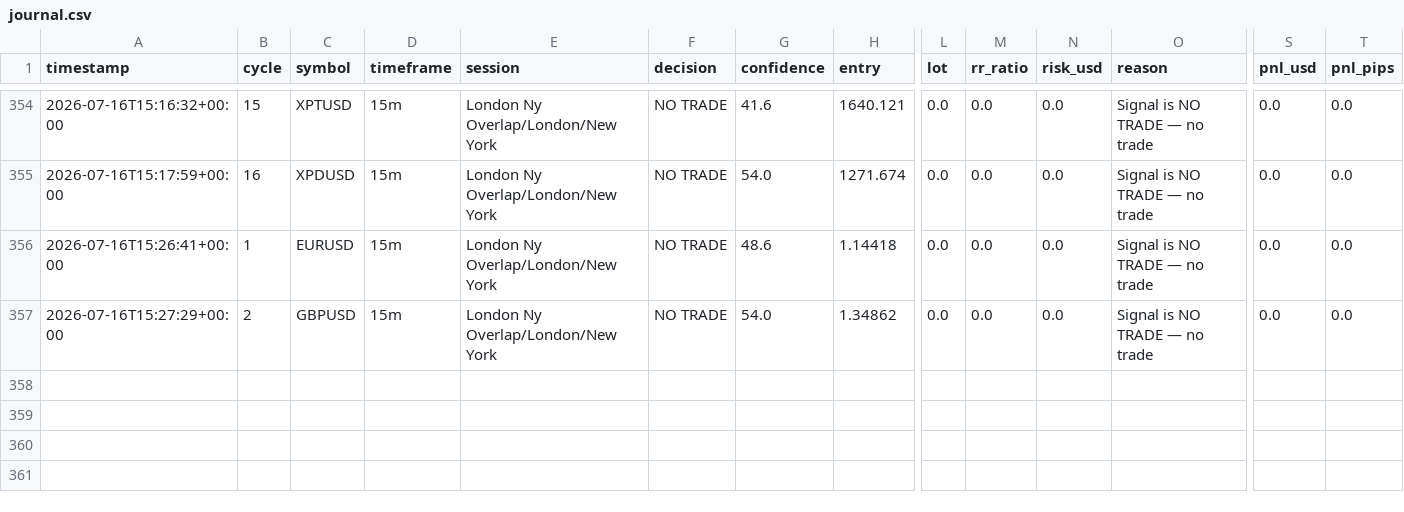
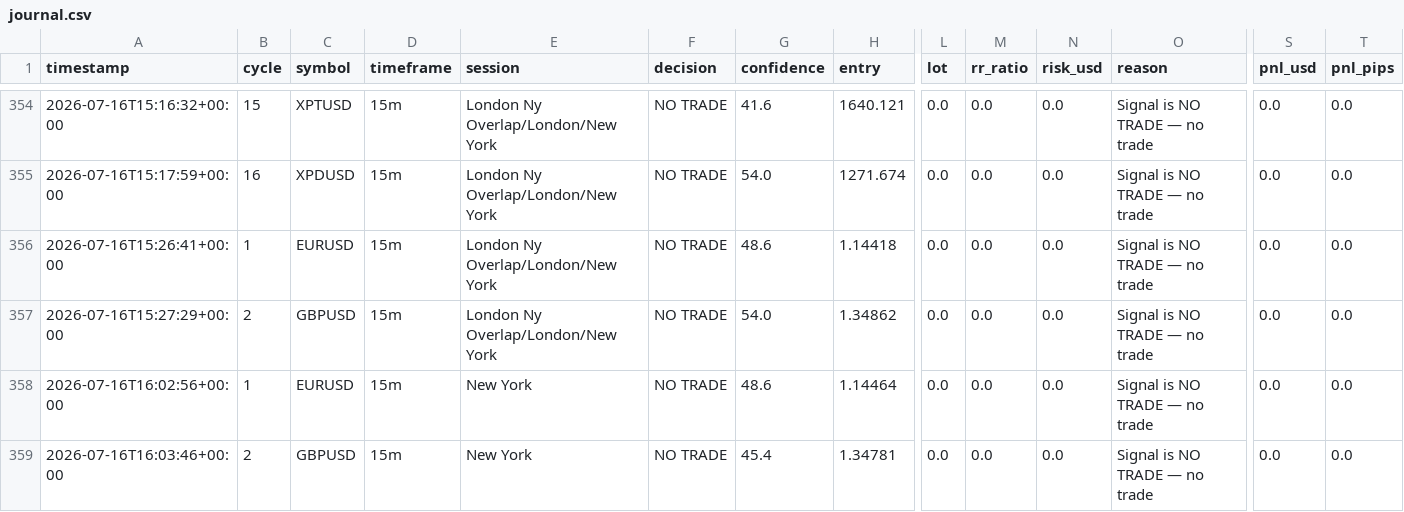
Before and after one commit to abdullahalhossain-bd/forex-agent, a CSV file: memory/trade_journal/journal.csv, drawn as a sheet; only a part is shown, gaps mark what is left out; rows hold the shown columns only; the diff names each change by its address in the sheet, - before the commit and + after, or states it on an @@ line.

```diff
--- a/memory/trade_journal/journal.csv
+++ b/memory/trade_journal/journal.csv
+row 358: 2026-07-16T16:02:56+00:00 | 1 | EURUSD | 15m | New York | NO TRADE | 48.6 | 1.14464 | 0.0 | 0.0 | 0.0 | Signal is NO TRADE — no trade | 0.0 | 0.0
+row 359: 2026-07-16T16:03:46+00:00 | 2 | GBPUSD | 15m | New York | NO TRADE | 45.4 | 1.34781 | 0.0 | 0.0 | 0.0 | Signal is NO TRADE — no trade | 0.0 | 0.0
```
Also changed, not shown: 34 other files.
